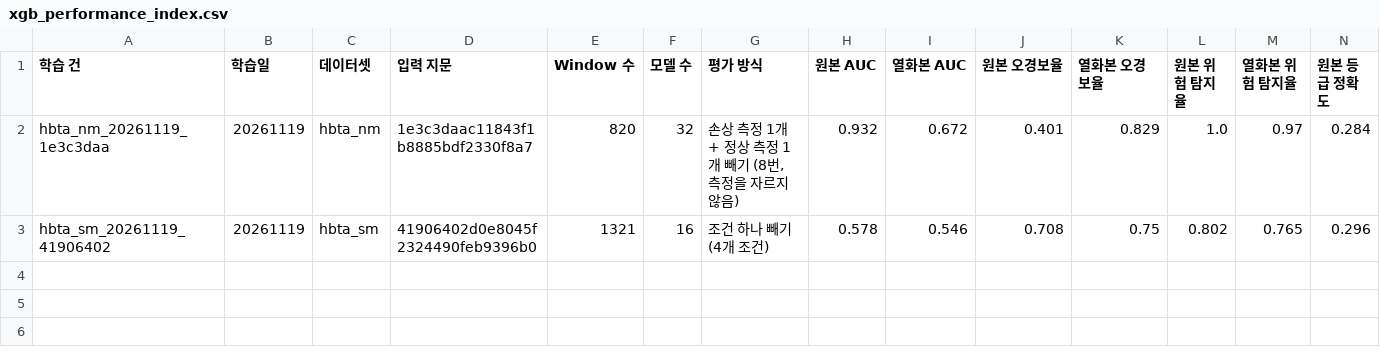
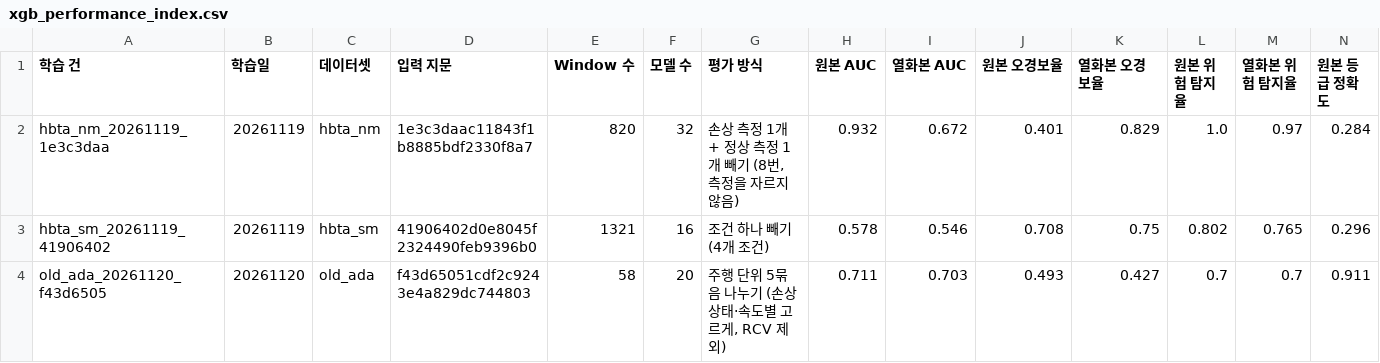
Before and after one commit to INFRIUM/AI-2, a CSV file: results/public_grade/xgb_performance/xgb_performance_index.csv, drawn as a sheet; only a part is shown; rows hold the shown columns only; the diff names each change by its address in the sheet, - before the commit and + after, or states it on an @@ line.

```diff
--- a/results/public_grade/xgb_performance/xgb_performance_index.csv
+++ b/results/public_grade/xgb_performance/xgb_performance_index.csv
+row 4: old_ada_20261120_f43d6505 | 20261120 | old_ada | f43d65051cdf2c9243e4a829dc744803 | 58 | 20 | 주행 단위 5묶음 나누기 (손상 상태·속도별 고르게, RCV 제외) | 0.711 | 0.703 | 0.493 | 0.427 | 0.7 | 0.7 | 0.911
```
Also changed, not shown: 2 other files.
